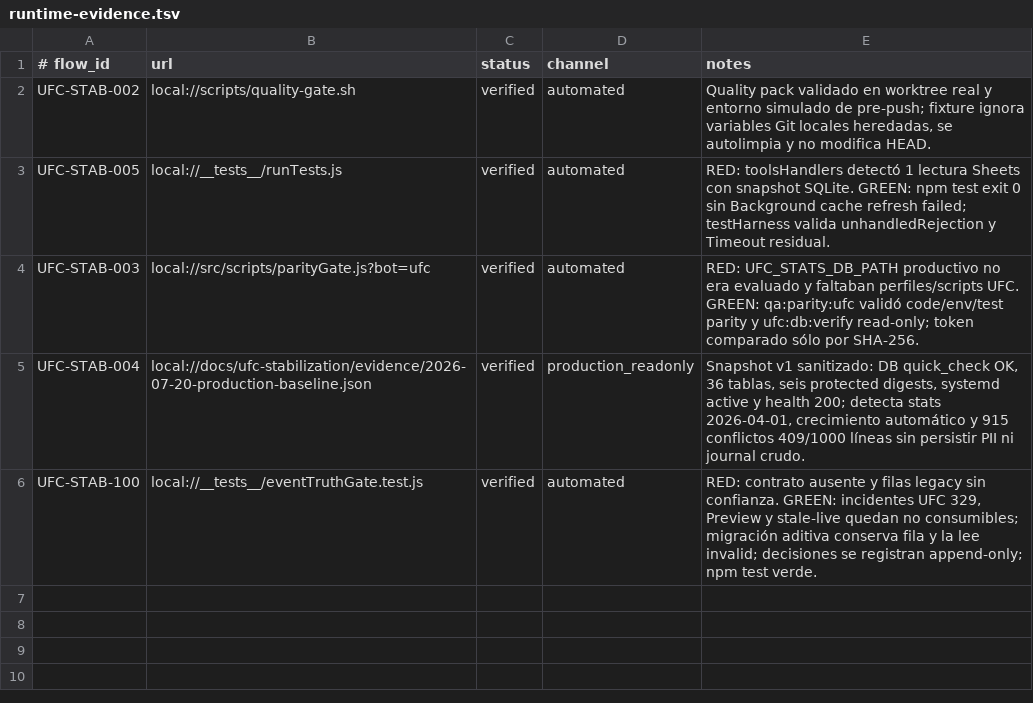
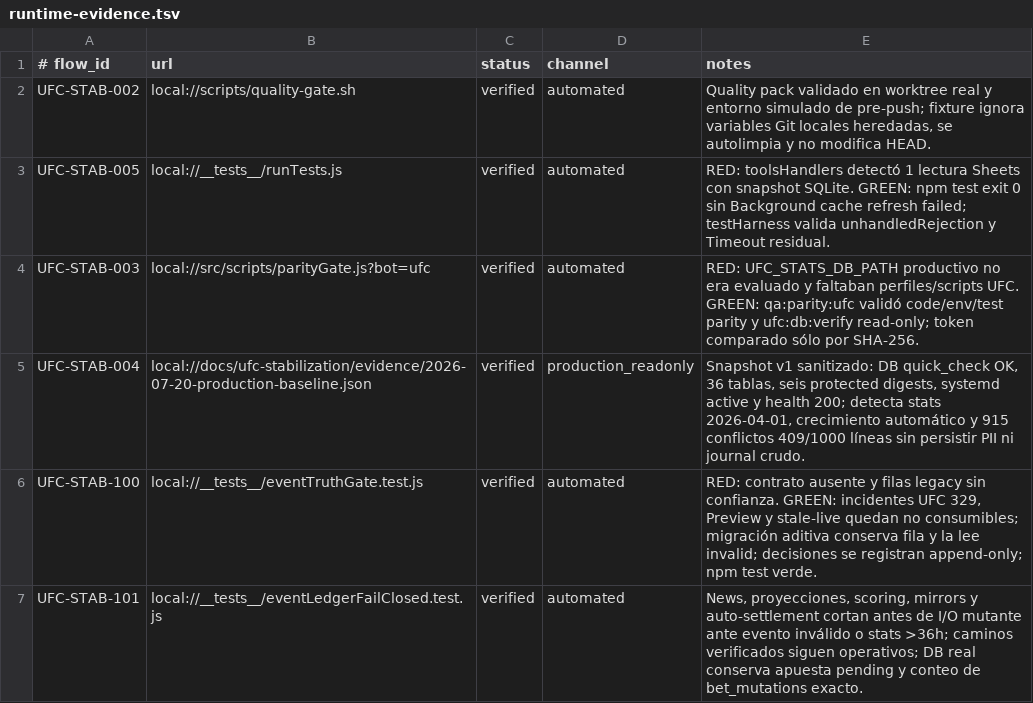
Before and after one commit to flaviosirianni/ufc-orchestrator-bot, a TSV file: qa/runtime-evidence.tsv, drawn as a sheet.

```diff
--- a/qa/runtime-evidence.tsv
+++ b/qa/runtime-evidence.tsv
@@ -6 +6,2 @@ UFC-STAB-004	local://docs/ufc-stabilization/evidence/2026-07-20-production-basel
 UFC-STAB-100	local://__tests__/eventTruthGate.test.js	verified	automated	RED: contrato ausente y filas legacy sin confianza. GREEN: incidentes UFC 329, Preview y stale-live quedan no consumibles; migración aditiva conserva fila y la lee invalid; decisiones se registran append-only; npm test verde.
+UFC-STAB-101	local://__tests__/eventLedgerFailClosed.test.js	verified	automated	News, proyecciones, scoring, mirrors y auto-settlement cortan antes de I/O mutante ante evento inválido o stats >36h; caminos verificados siguen operativos; DB real conserva apuesta pending y conteo de bet_mutations exacto.
```
Also changed, not shown: docs/CODE_QUALITY_TRACKER.tsv, qa/runtime-flow-map.tsv, 15 other files.
